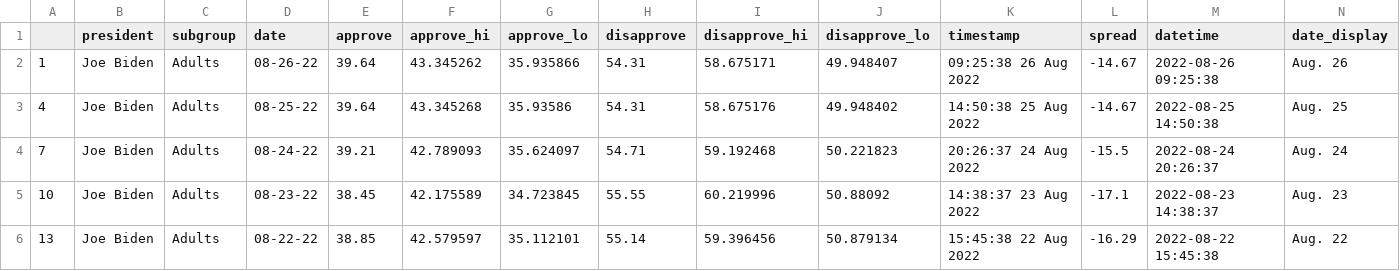
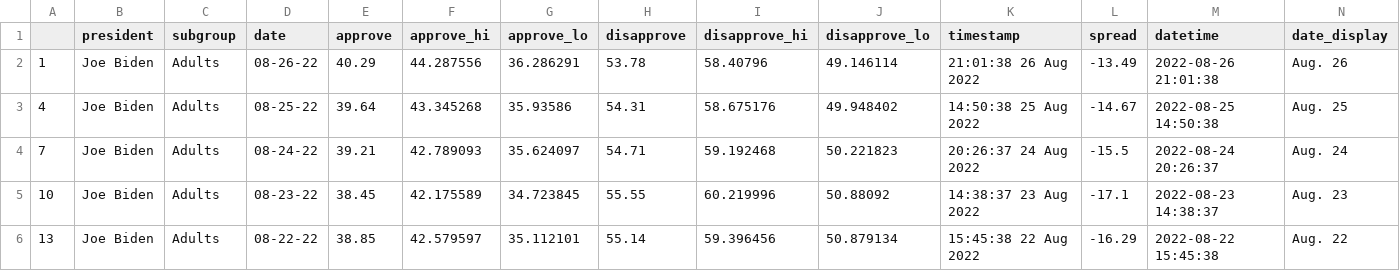
Before and after one commit to TannisthaSinha/live-scraper-demo, a CSV file: data/processed/biden_polls_adults.csv, drawn as a sheet; only a part is shown.

```diff
--- a/data/processed/biden_polls_adults.csv
+++ b/data/processed/biden_polls_adults.csv
@@ -1,3 +1,3 @@
 ,president,subgroup,date,approve,approve_hi,approve_lo,disapprove,disapprove_hi,disapprove_lo,timestamp,spread,datetime,date_display
-1,Joe Biden,Adults,08-26-22,39.64,43.345262,35.935866,54.31,58.675171,49.948407,09:25:38 26 Aug 2022,-14.67,2022-08-26 09:25:38,Aug. 26
+1,Joe Biden,Adults,08-26-22,40.29,44.287556,36.286291,53.78,58.40796,49.146114,21:01:38 26 Aug 2022,-13.49,2022-08-26 21:01:38,Aug. 26
 4,Joe Biden,Adults,08-25-22,39.64,43.345268,35.93586,54.31,58.675176,49.948402,14:50:38 25 Aug 2022,-14.67,2022-08-25 14:50:38,Aug. 25
```
